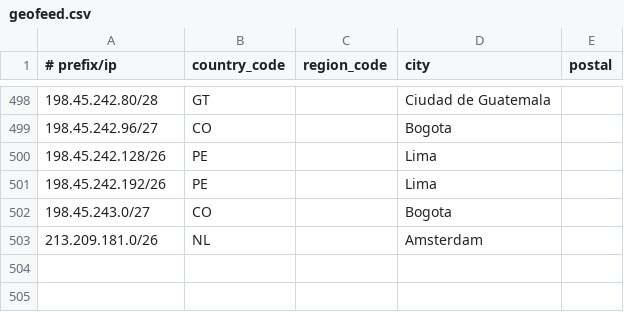
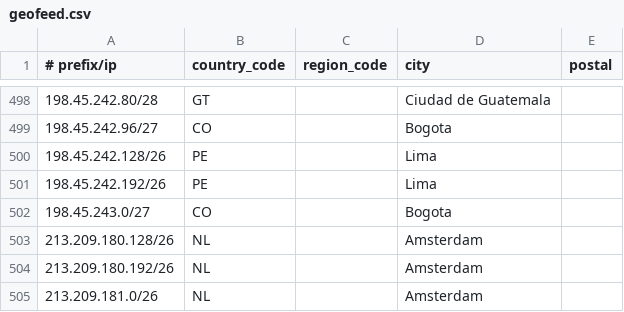
Before and after one commit to Viasat/geofeed, a CSV file: geofeed.csv, drawn as a sheet; only a part is shown, gaps mark what is left out; the diff names each change by its address in the sheet, - before the commit and + after, or states it on an @@ line.

Commit message:
viasat geofeed

```diff
--- a/geofeed.csv
+++ b/geofeed.csv
+row 503: 213.209.180.128/26 | NL |  | Amsterdam
+row 504: 213.209.180.192/26 | NL |  | Amsterdam
```
